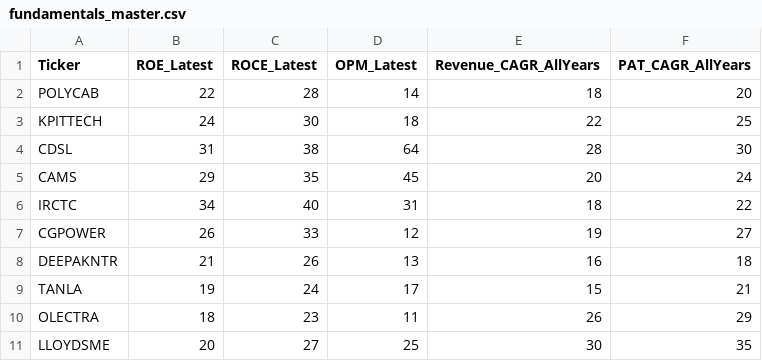
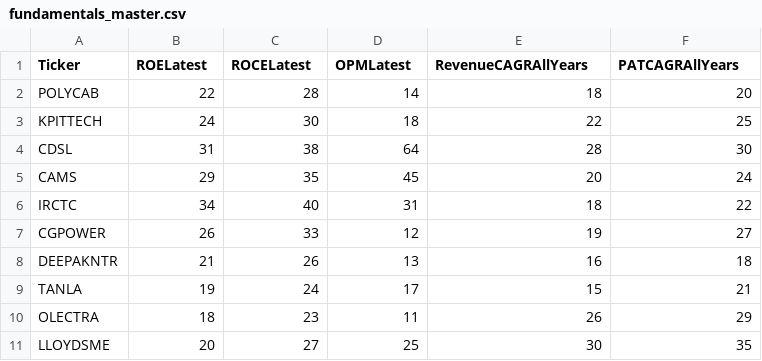
Before and after one commit to bidushbehera/indian-100x-screener-v1, a CSV file: fundamentals_master.csv, drawn as a sheet.

Commit message:
Update fundamentals_master.csv

```diff
--- a/fundamentals_master.csv
+++ b/fundamentals_master.csv
@@ -1,2 +1,2 @@
-Ticker,ROE_Latest,ROCE_Latest,OPM_Latest,Revenue_CAGR_AllYears,PAT_CAGR_AllYears
+Ticker,ROELatest,ROCELatest,OPMLatest,RevenueCAGRAllYears,PATCAGRAllYears
 POLYCAB,22,28,14,18,20
```
